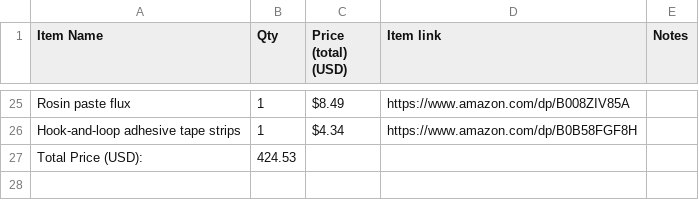
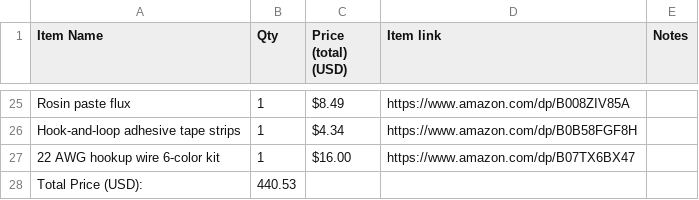
Before and after one commit to Fifthsol/Smart-Electric-Skateboard, a CSV file: BOM.csv, drawn as a sheet; only a part is shown, gaps mark what is left out.

Commit message:
Added wires to BOM

```diff
--- a/BOM.csv
+++ b/BOM.csv
@@ -26,2 +26,3 @@ Rosin paste flux,1,$8.49,https://www.amazon.com/dp/B008ZIV85A,
 Hook-and-loop adhesive tape strips,1,$4.34,https://www.amazon.com/dp/B0B58FGF8H,
-Total Price (USD):,424.53,,,
+22 AWG hookup wire 6-color kit,1,$16.00,https://www.amazon.com/dp/B07TX6BX47,
+Total Price (USD):,440.53,,,
```
